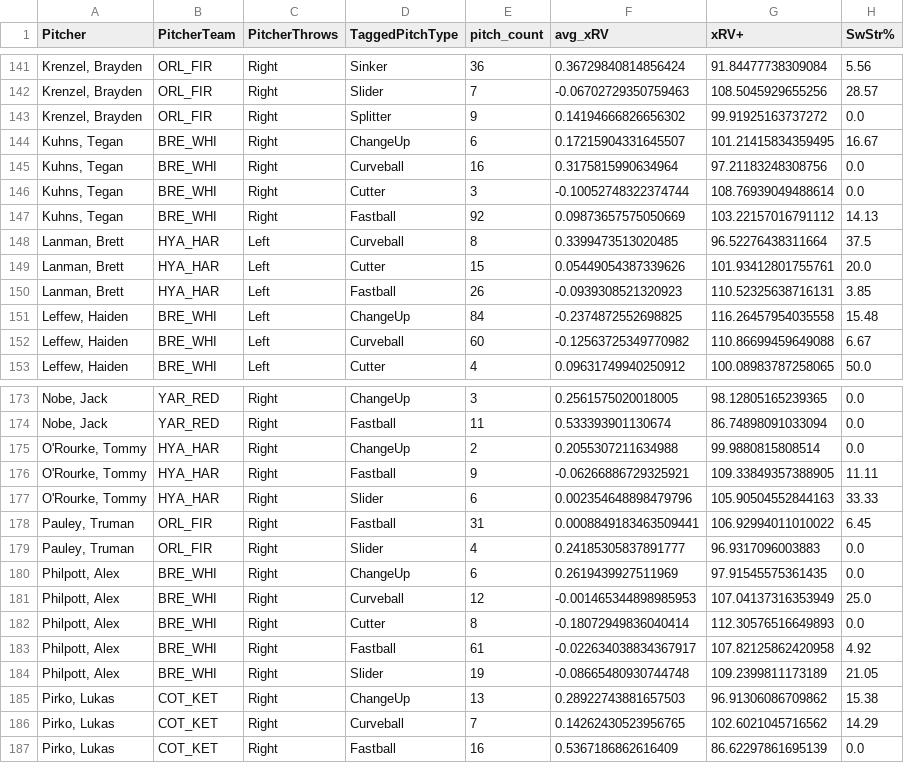
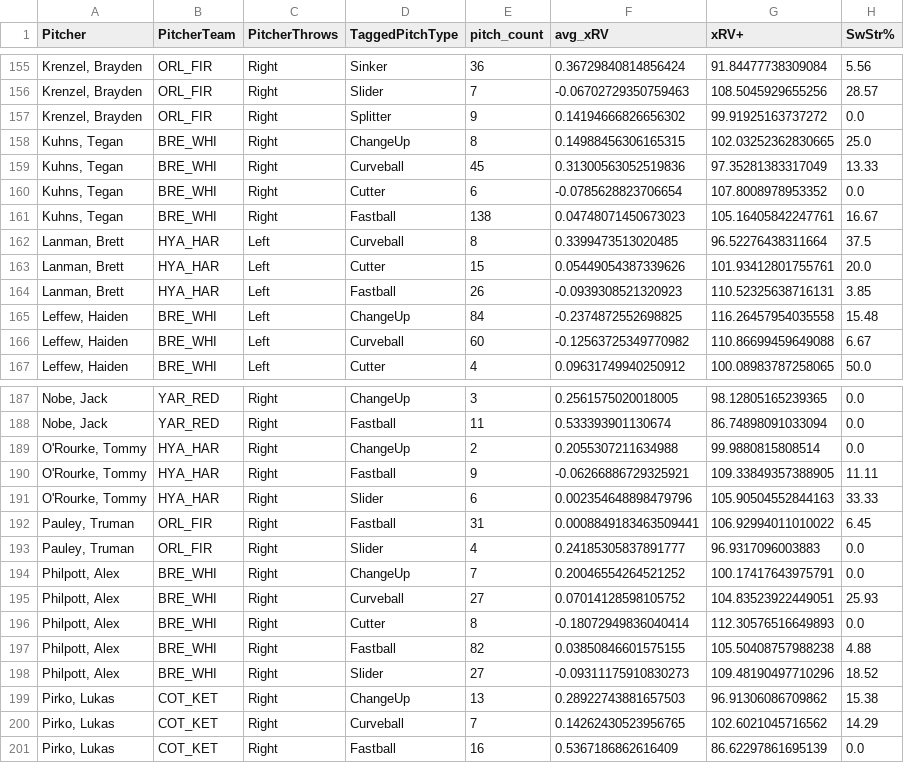
Before and after one commit to ChapCunningham/BrewsterPitching, a CSV file: Brewster_2025_xRV+.csv, drawn as a sheet; only a part is shown, gaps mark what is left out; the diff covers the shown part only.

```diff
--- a/Brewster_2025_xRV+.csv
+++ b/Brewster_2025_xRV+.csv
@@ -143,6 +157,6 @@ Pitcher,PitcherTeam,PitcherThrows,TaggedPitchType,pitch_count,avg_xRV,xRV+,SwStr
 "Krenzel, Brayden",ORL_FIR,Right,Splitter,9,0.14194666826656302,99.91925163737272,0.0
-"Kuhns, Tegan",BRE_WHI,Right,ChangeUp,6,0.17215904331645507,101.21415834359495,16.67
-"Kuhns, Tegan",BRE_WHI,Right,Curveball,16,0.3175815990634964,97.21183248308756,0.0
-"Kuhns, Tegan",BRE_WHI,Right,Cutter,3,-0.10052748322374744,108.76939049488614,0.0
-"Kuhns, Tegan",BRE_WHI,Right,Fastball,92,0.09873657575050669,103.22157016791112,14.13
+"Kuhns, Tegan",BRE_WHI,Right,ChangeUp,8,0.14988456306165315,102.03252362830665,25.0
+"Kuhns, Tegan",BRE_WHI,Right,Curveball,45,0.31300563052519836,97.35281383317049,13.33
+"Kuhns, Tegan",BRE_WHI,Right,Cutter,6,-0.0785628823706654,107.8008978953352,0.0
+"Kuhns, Tegan",BRE_WHI,Right,Fastball,138,0.04748071450673023,105.16405842247761,16.67
 "Lanman, Brett",HYA_HAR,Left,Curveball,8,0.3399473513020485,96.52276438311664,37.5
@@ -179,7 +193,7 @@ Pitcher,PitcherTeam,PitcherThrows,TaggedPitchType,pitch_count,avg_xRV,xRV+,SwStr
 "Pauley, Truman",ORL_FIR,Right,Slider,4,0.24185305837891777,96.9317096003883,0.0
-"Philpott, Alex",BRE_WHI,Right,ChangeUp,6,0.2619439927511969,97.91545575361435,0.0
-"Philpott, Alex",BRE_WHI,Right,Curveball,12,-0.001465344898985953,107.04137316353949,25.0
+"Philpott, Alex",BRE_WHI,Right,ChangeUp,7,0.20046554264521252,100.17417643975791,0.0
+"Philpott, Alex",BRE_WHI,Right,Curveball,27,0.07014128598105752,104.83523922449051,25.93
 "Philpott, Alex",BRE_WHI,Right,Cutter,8,-0.18072949836040414,112.30576516649893,0.0
-"Philpott, Alex",BRE_WHI,Right,Fastball,61,-0.022634038834367917,107.82125862420958,4.92
-"Philpott, Alex",BRE_WHI,Right,Slider,19,-0.08665480930744748,109.2399811173189,21.05
+"Philpott, Alex",BRE_WHI,Right,Fastball,82,0.03850846601575155,105.50408757988238,4.88
+"Philpott, Alex",BRE_WHI,Right,Slider,27,-0.09311175910830273,109.48190497710296,18.52
 "Pirko, Lukas",COT_KET,Right,ChangeUp,13,0.28922743881657503,96.91306086709862,15.38
```
Also changed, not shown: 14 added rows and 8 edited cells elsewhere in this file, 2 other files.
